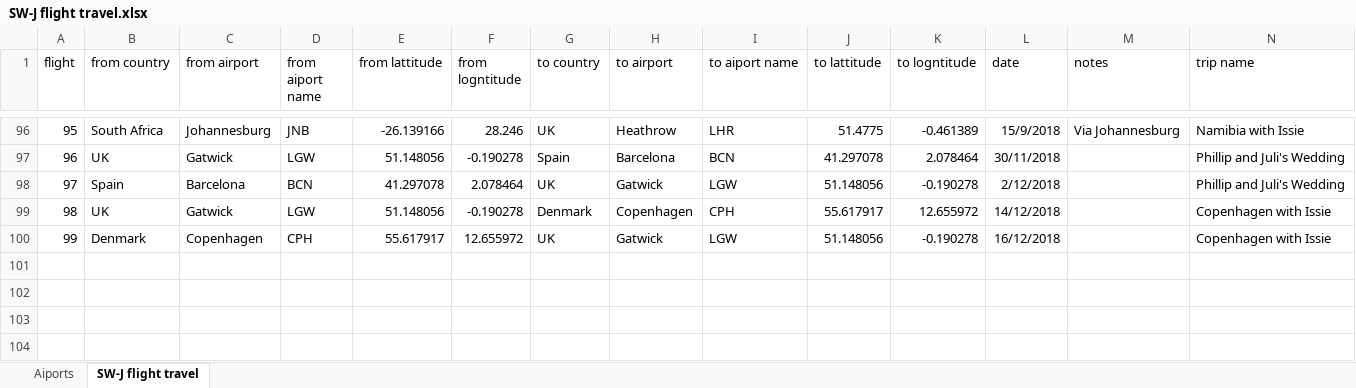
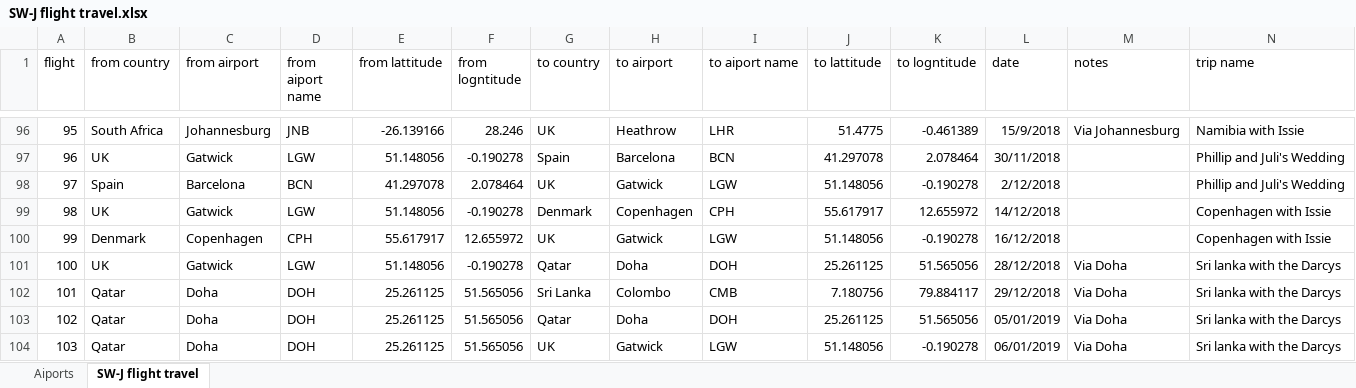
Before and after one commit to simonwardjones/mapping-project, an Excel workbook: python mapping/Data/SW-J flight travel.xlsx, sheet SW-J flight travel, drawn as a sheet; only a part is shown, gaps mark what is left out; values as stored, in another font and other column widths than the file's, no borders; charts and pictures not drawn; the diff names each change by its address in the sheet, - before the commit and + after, or states it on an @@ line.

Commit message:
adding sri lanka

```diff
--- a/python mapping/Data/SW-J flight travel.xlsx (sheet SW-J flight travel)
+++ b/python mapping/Data/SW-J flight travel.xlsx (sheet SW-J flight travel)
+row 101: 100 | UK | Gatwick | LGW | 51.148056 | -0.190278 | Qatar | Doha | DOH | 25.261125 | 51.565056 | 28/12/2018 | Via Doha | Sri lanka with the Darcys
+row 102: 101 | Qatar | Doha | DOH | 25.261125 | 51.565056 | Sri Lanka | Colombo | CMB | 7.180756 | 79.884117 | 29/12/2018 | Via Doha | Sri lanka with the Darcys
+row 103: 102 | Qatar | Doha | DOH | 25.261125 | 51.565056 | Qatar | Doha | DOH | 25.261125 | 51.565056 | 05/01/2019 | Via Doha | Sri lanka with the Darcys
+row 104: 103 | Qatar | Doha | DOH | 25.261125 | 51.565056 | UK | Gatwick | LGW | 51.148056 | -0.190278 | 06/01/2019 | Via Doha | Sri lanka with the Darcys
```
Also changed, not shown: sheet Aiports, 1 other file.
